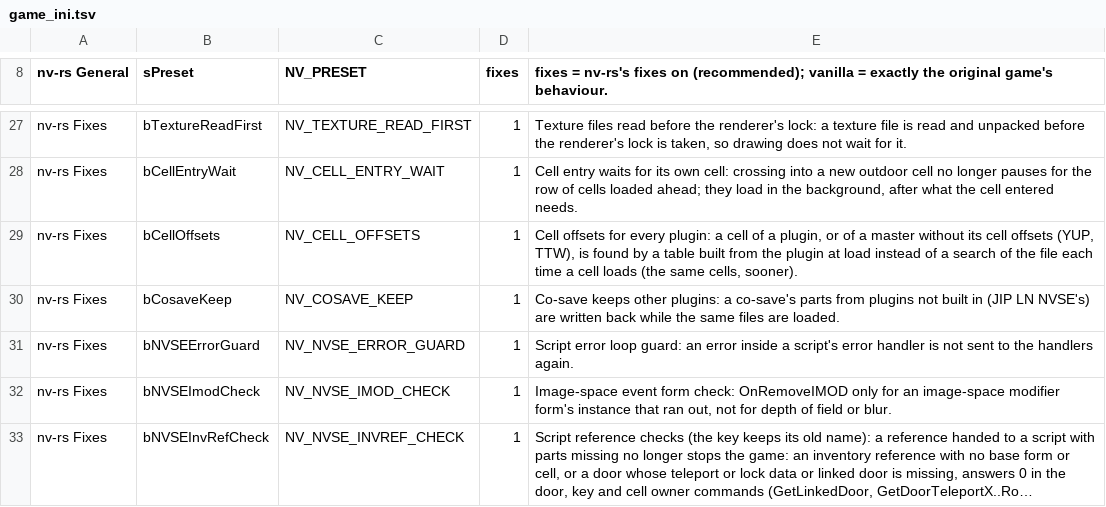
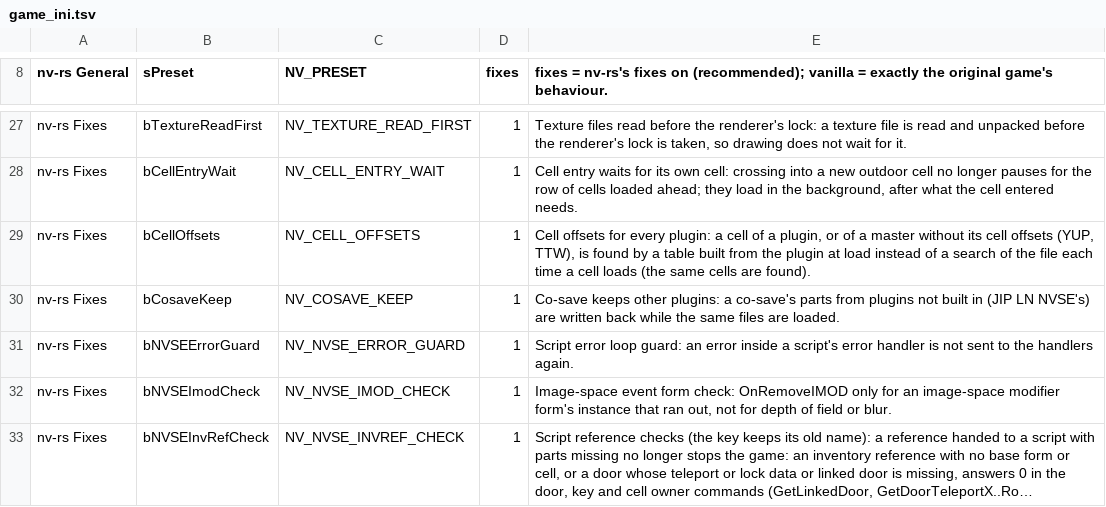
Before and after one commit to slaterain/nv-rs, a TSV file: crates/host/data/game_ini.tsv, drawn as a sheet; only a part is shown, gaps mark what is left out; long unchanged cells end in ….

```diff
--- a/crates/host/data/game_ini.tsv
+++ b/crates/host/data/game_ini.tsv
@@ -28,3 +28,3 @@ nv-rs Fixes	bTextureReadFirst	NV_TEXTURE_READ_FIRST	1	Texture files read before
 nv-rs Fixes	bCellEntryWait	NV_CELL_ENTRY_WAIT	1	Cell entry waits for its own cell: crossing into a new outdoor cell no longer pauses for the row of cells loaded ahead; they load in the background, after what the cell entered needs.
-nv-rs Fixes	bCellOffsets	NV_CELL_OFFSETS	1	Cell offsets for every plugin: a cell of a plugin, or of a master without its cell offsets (YUP, TTW), is found by a table built from the plugin at load instead of a search of the file each time a cell loads (the same cells, sooner).
+nv-rs Fixes	bCellOffsets	NV_CELL_OFFSETS	1	Cell offsets for every plugin: a cell of a plugin, or of a master without its cell offsets (YUP, TTW), is found by a table built from the plugin at load instead of a search of the file each time a cell loads (the same cells are found).
 nv-rs Fixes	bCosaveKeep	NV_COSAVE_KEEP	1	Co-save keeps other plugins: a co-save's parts from plugins not built in (JIP LN NVSE's) are written back while the same files are loaded.
```
Also changed, not shown: 4 other files.
